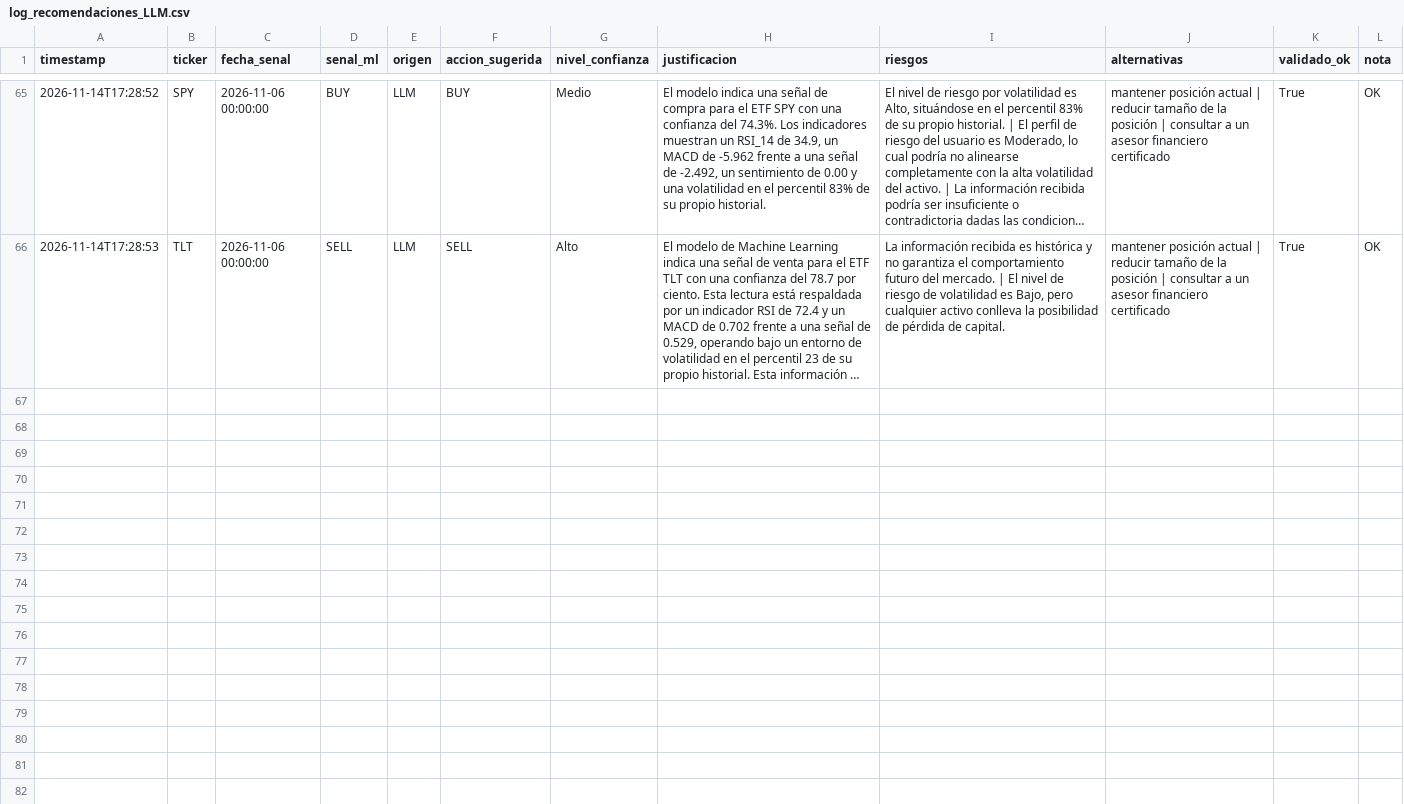
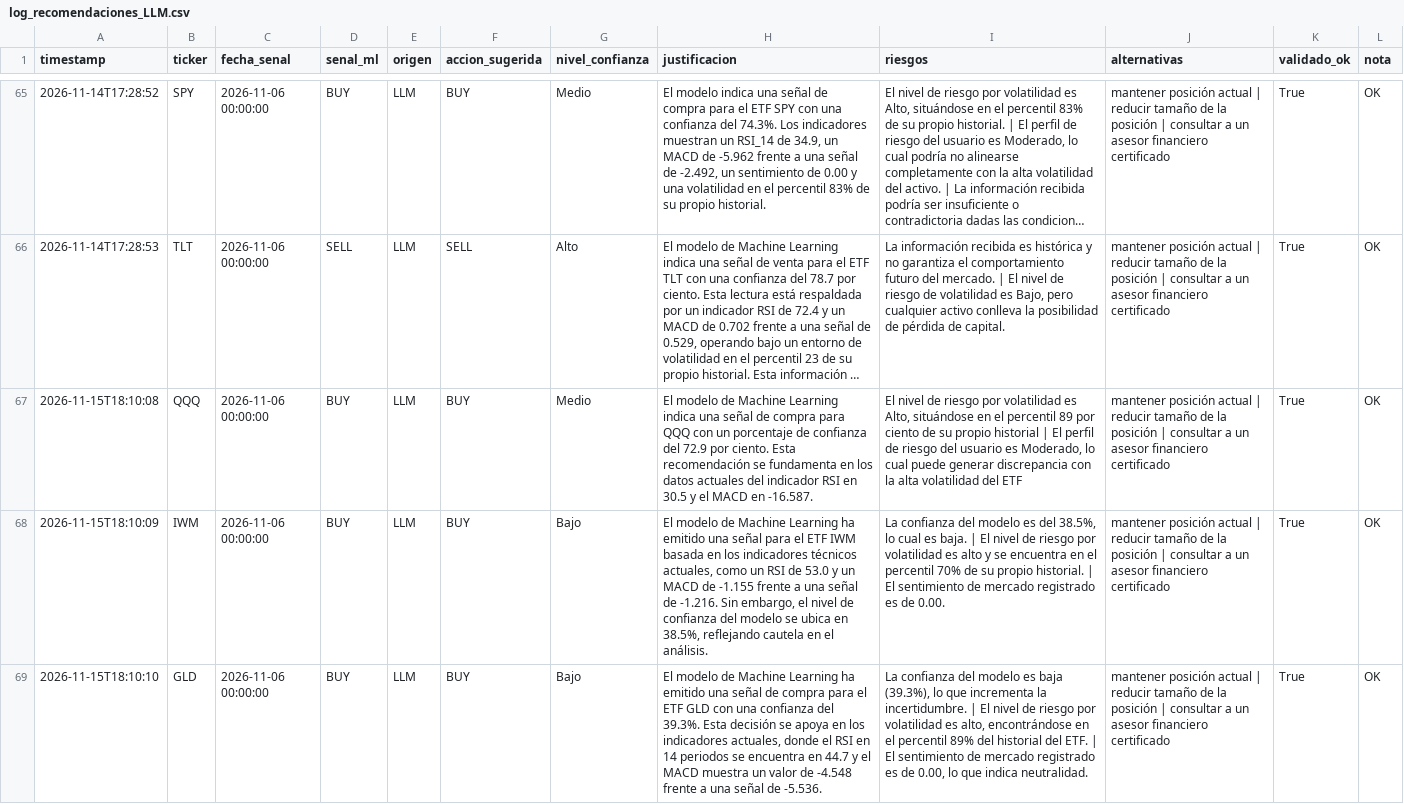
Before and after one commit to jorgeebarrazagalindo00-png/Consultor-ETF-IA, a CSV file: data/log_recomendaciones_LLM.csv, drawn as a sheet; only a part is shown, gaps mark what is left out; long unchanged cells end in …; the diff covers the shown part only; the diff names each change by its address in the sheet, - before the commit and + after, or states it on an @@ line.

```diff
--- a/data/log_recomendaciones_LLM.csv
+++ b/data/log_recomendaciones_LLM.csv
+row 67: 2026-11-15T18:10:08 | QQQ | 2026-11-06 00:00:00 | BUY | LLM | BUY | Medio | El modelo de Machine Learning indica una señal de compra para QQQ con un porcentaje de confianza del 72.9 por ciento. Esta recomendación se fundamenta en los datos actuales del indicador RSI en 30.5 y el MACD en -16.587. | El nivel de riesgo por volatilidad es Alto, situándose en el percentil 89 por ciento de su propio historial | El perfil de riesgo del usuario es Moderado, lo cual puede generar discrepancia con la alta volatilidad del ETF | mantener posición actual | reducir tamaño de la posición | consultar a un asesor financiero certificado | True | OK
+row 68: 2026-11-15T18:10:09 | IWM | 2026-11-06 00:00:00 | BUY | LLM | BUY | Bajo | El modelo de Machine Learning ha emitido una señal para el ETF IWM basada en los indicadores técnicos actuales, como un RSI de 53.0 y un MACD de -1.155 frente a una señal de -1.216. Sin embargo, el nivel de confianza del modelo se ubica en 38.5%, reflejando cautela en el análisis. | La confianza del modelo es del 38.5%, lo cual es baja. | El nivel de riesgo por volatilidad es alto y se encuentra en el percentil 70% de su propio historial. | El sentimiento de mercado registrado es de 0.00. | mantener posición actual | reducir tamaño de la posición | consultar a un asesor financiero certificado | True | OK
+row 69: 2026-11-15T18:10:10 | GLD | 2026-11-06 00:00:00 | BUY | LLM | BUY | Bajo | El modelo de Machine Learning ha emitido una señal de compra para el ETF GLD con una confianza del 39.3%. Esta decisión se apoya en los indicadores actuales, donde el RSI en 14 periodos se encuentra en 44.7 y el MACD muestra un valor de -4.548 frente a una señal de -5.536. | La confianza del modelo es baja (39.3%), lo que incrementa la incertidumbre. | El nivel de riesgo por volatilidad es alto, encontrándose en el percentil 89% del historial del ETF. | El sentimiento de mercado registrado es de 0.00, lo que indica neutralidad. | mantener posición actual | reducir tamaño de la posición | consultar a un asesor financiero certificado | True | OK
```
Also changed, not shown: 2 added rows elsewhere in this file, data/backtest_resultados.csv, data/clean_precios_ETFs.csv, 10 other files.
